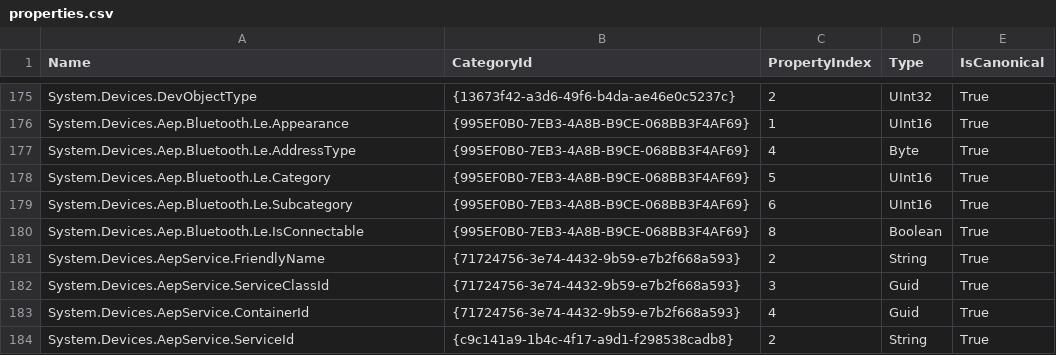
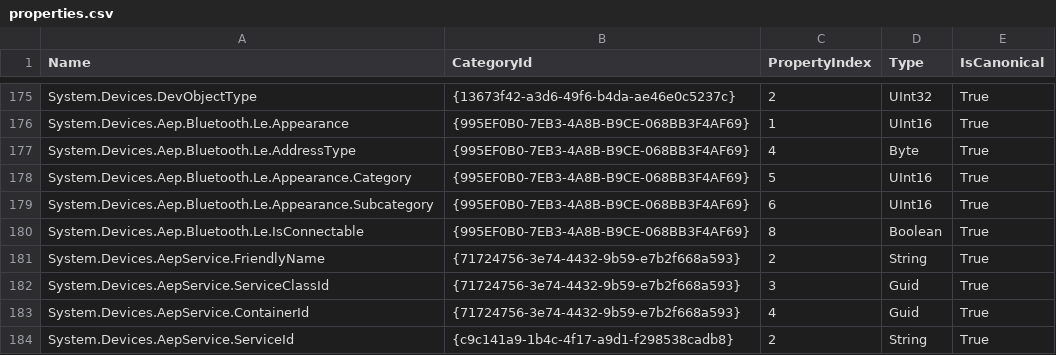
Before and after one commit to hexawyz/Exo, a CSV file: src/DeviceTools/DeviceTools.Core/properties.csv, drawn as a sheet; only a part is shown, gaps mark what is left out.

Commit message:
🐛 Fix Bluetooth Appearance property names.

```diff
--- a/src/DeviceTools/DeviceTools.Core/properties.csv
+++ b/src/DeviceTools/DeviceTools.Core/properties.csv
@@ -177,4 +177,4 @@ System.Devices.Aep.Bluetooth.Le.Appearance,{995EF0B0-7EB3-4A8B-B9CE-068BB3F4AF69
 System.Devices.Aep.Bluetooth.Le.AddressType,{995EF0B0-7EB3-4A8B-B9CE-068BB3F4AF69},4,Byte,True
-System.Devices.Aep.Bluetooth.Le.Category,{995EF0B0-7EB3-4A8B-B9CE-068BB3F4AF69},5,UInt16,True
-System.Devices.Aep.Bluetooth.Le.Subcategory,{995EF0B0-7EB3-4A8B-B9CE-068BB3F4AF69},6,UInt16,True
+System.Devices.Aep.Bluetooth.Le.Appearance.Category,{995EF0B0-7EB3-4A8B-B9CE-068BB3F4AF69},5,UInt16,True
+System.Devices.Aep.Bluetooth.Le.Appearance.Subcategory,{995EF0B0-7EB3-4A8B-B9CE-068BB3F4AF69},6,UInt16,True
 System.Devices.Aep.Bluetooth.Le.IsConnectable,{995EF0B0-7EB3-4A8B-B9CE-068BB3F4AF69},8,Boolean,True
```
Also changed, not shown: 2 other files.
